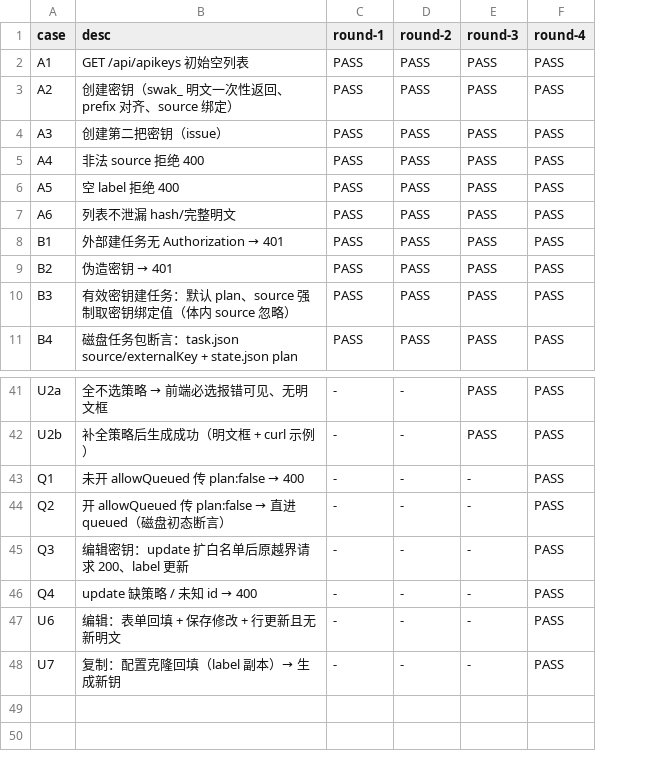
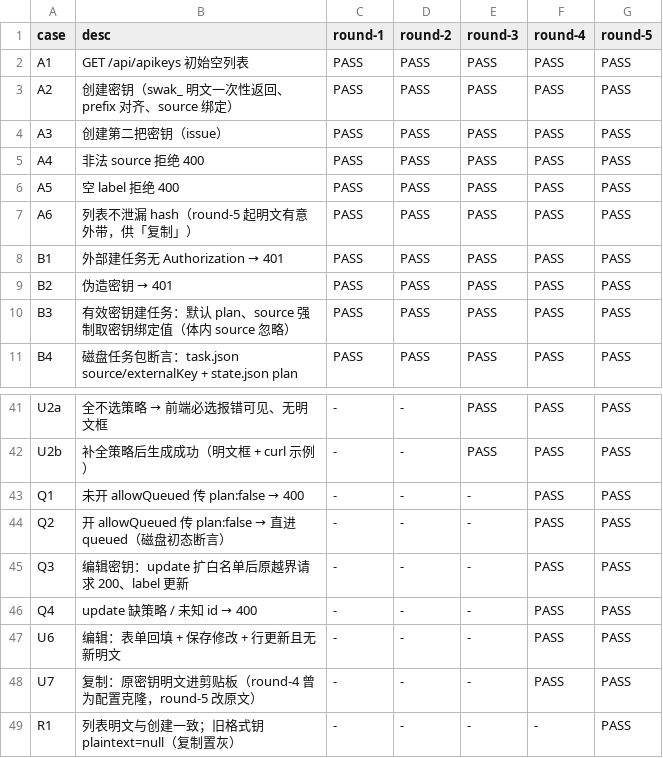
Before and after one commit to zzusp/scrumws-desktop, a CSV file: docs/acceptance/external-task-api/matrix.csv, drawn as a sheet; only a part is shown, gaps mark what is left out; the diff names each change by its address in the sheet, - before the commit and + after, or states it on an @@ line.

```diff
--- a/docs/acceptance/external-task-api/matrix.csv
+++ b/docs/acceptance/external-task-api/matrix.csv
+column G (round-5), rows 2-11: all PASS; rows 41-48: all PASS
-B7 (desc): 列表不泄漏 hash/完整明文
+B7 (desc): 列表不泄漏 hash（round-5 起明文有意外带，供「复制」）
-B48 (desc): 复制：配置克隆回填（label 副本）→ 生成新钥
+B48 (desc): 复制：原密钥明文进剪贴板（round-4 曾为配置克隆，round-5 改原文）
+row 49: R1 | 列表明文与创建一致；旧格式钥 plaintext=null（复制置灰） | - | - | - | - | PASS
```
Also changed, not shown: 7 other files.
